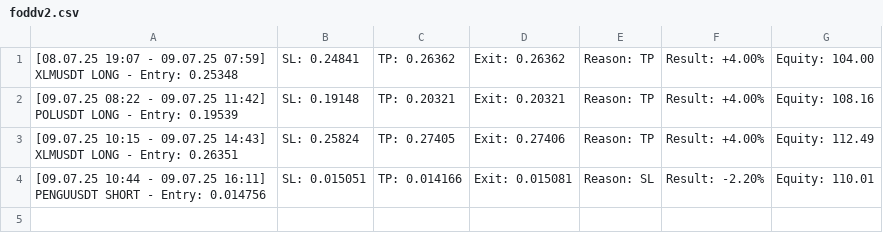
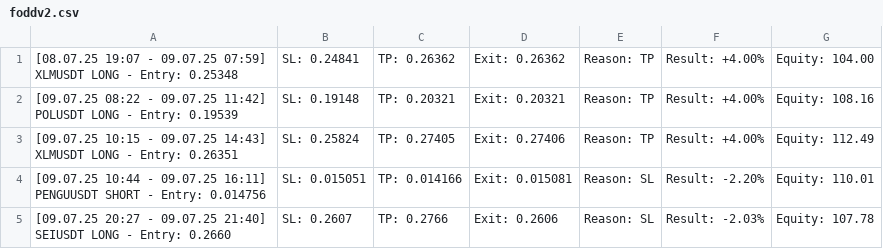
Before and after one commit to vFODD/FODDSIGNAL, a CSV file: foddv2.csv, drawn as a sheet.

Commit message:
Güncelleme - 2025-07-09 21:41:16

```diff
--- a/foddv2.csv
+++ b/foddv2.csv
@@ -4 +4,2 @@
 [09.07.25 10:44 - 09.07.25 16:11] PENGUUSDT SHORT - Entry: 0.014756, SL: 0.015051, TP: 0.014166, Exit: 0.015081, Reason: SL, Result: -2.20%, Equity: 110.01
+[09.07.25 20:27 - 09.07.25 21:40] SEIUSDT LONG - Entry: 0.2660, SL: 0.2607, TP: 0.2766, Exit: 0.2606, Reason: SL, Result: -2.03%, Equity: 107.78
```
